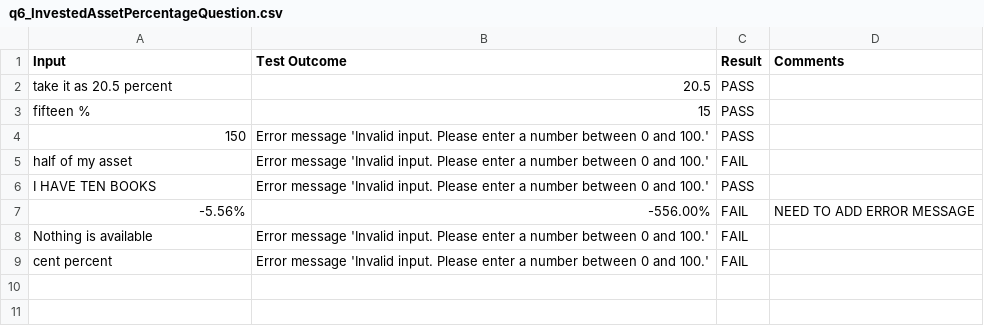
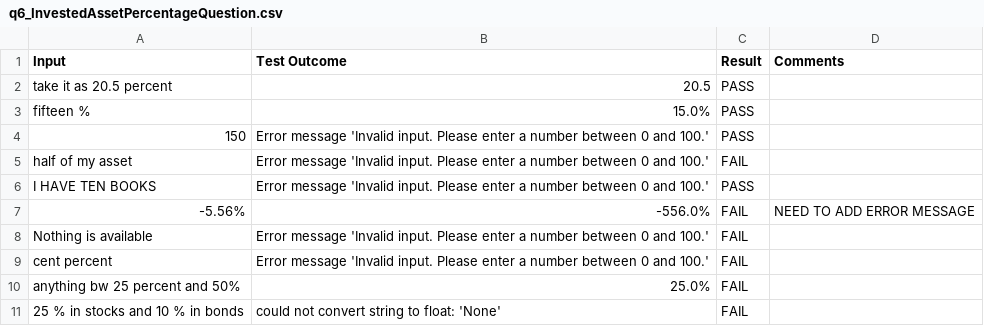
Before and after one commit to buptai05/Investment_Advisor, a CSV file: TestCases/q6_InvestedAssetPercentageQuestion.csv, drawn as a sheet.

Commit message:
update q6 testcase

```diff
--- a/TestCases/q6_InvestedAssetPercentageQuestion.csv
+++ b/TestCases/q6_InvestedAssetPercentageQuestion.csv
@@ -2,3 +2,3 @@ Input,Test Outcome,Result,Comments
 take it as 20.5 percent,20.5,PASS,
-fifteen %,15,PASS,
+fifteen %,15.0%,PASS,
 150,Error message 'Invalid input. Please enter a number between 0 and 100.',PASS,
@@ -6,4 +6,6 @@ half of my asset,Error message 'Invalid input. Please enter a number between 0 a
 I HAVE TEN BOOKS,Error message 'Invalid input. Please enter a number between 0 and 100.',PASS,
--5.56%,-556.00%,FAIL,NEED TO ADD ERROR MESSAGE,
+-5.56%,-556.0%,FAIL,NEED TO ADD ERROR MESSAGE
 Nothing is available,Error message 'Invalid input. Please enter a number between 0 and 100.',FAIL,
 cent percent,Error message 'Invalid input. Please enter a number between 0 and 100.',FAIL,
+anything bw 25 percent and 50%,25.0%,FAIL,
+25 % in stocks and 10 % in bonds,could not convert string to float: 'None',FAIL,
```
